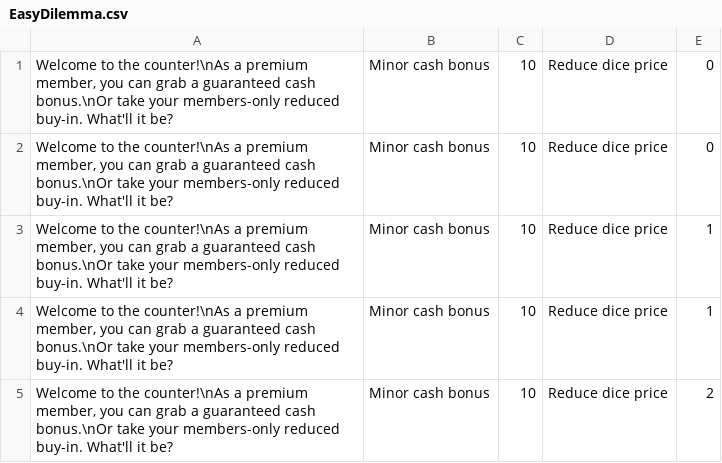
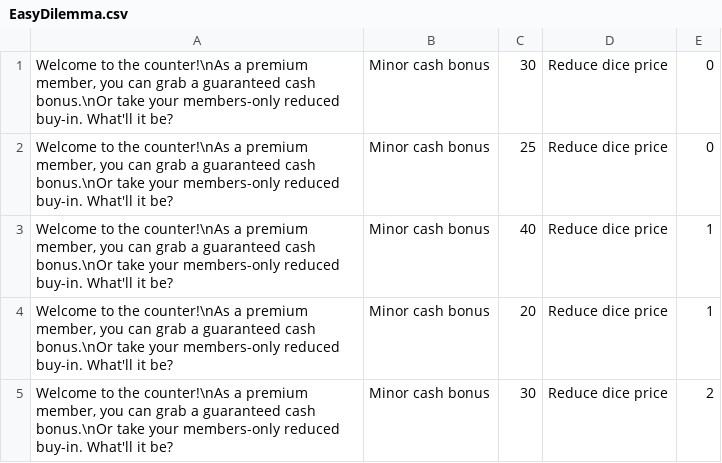
Before and after one commit to FlockingStudio/RatRace, a CSV file: Assets/Resources/CSV/EasyDilemma.csv, drawn as a sheet.

```diff
--- a/Assets/Resources/CSV/EasyDilemma.csv
+++ b/Assets/Resources/CSV/EasyDilemma.csv
@@ -1,5 +1,5 @@
-"Welcome to the counter!\nAs a premium member, you can grab a guaranteed cash bonus.\nOr take your members-only reduced buy-in. What'll it be?",Minor cash bonus,10,Reduce dice price,0
-"Welcome to the counter!\nAs a premium member, you can grab a guaranteed cash bonus.\nOr take your members-only reduced buy-in. What'll it be?",Minor cash bonus,10,Reduce dice price,0
-"Welcome to the counter!\nAs a premium member, you can grab a guaranteed cash bonus.\nOr take your members-only reduced buy-in. What'll it be?",Minor cash bonus,10,Reduce dice price,1
-"Welcome to the counter!\nAs a premium member, you can grab a guaranteed cash bonus.\nOr take your members-only reduced buy-in. What'll it be?",Minor cash bonus,10,Reduce dice price,1
-"Welcome to the counter!\nAs a premium member, you can grab a guaranteed cash bonus.\nOr take your members-only reduced buy-in. What'll it be?",Minor cash bonus,10,Reduce dice price,2
+"Welcome to the counter!\nAs a premium member, you can grab a guaranteed cash bonus.\nOr take your members-only reduced buy-in. What'll it be?",Minor cash bonus,30,Reduce dice price,0
+"Welcome to the counter!\nAs a premium member, you can grab a guaranteed cash bonus.\nOr take your members-only reduced buy-in. What'll it be?",Minor cash bonus,25,Reduce dice price,0
+"Welcome to the counter!\nAs a premium member, you can grab a guaranteed cash bonus.\nOr take your members-only reduced buy-in. What'll it be?",Minor cash bonus,40,Reduce dice price,1
+"Welcome to the counter!\nAs a premium member, you can grab a guaranteed cash bonus.\nOr take your members-only reduced buy-in. What'll it be?",Minor cash bonus,20,Reduce dice price,1
+"Welcome to the counter!\nAs a premium member, you can grab a guaranteed cash bonus.\nOr take your members-only reduced buy-in. What'll it be?",Minor cash bonus,30,Reduce dice price,2
```
Also changed, not shown: Assets/Resources/CSV/EasyGig.CSV, Assets/Resources/CSV/HardDilemma.csv, 18 other files.
